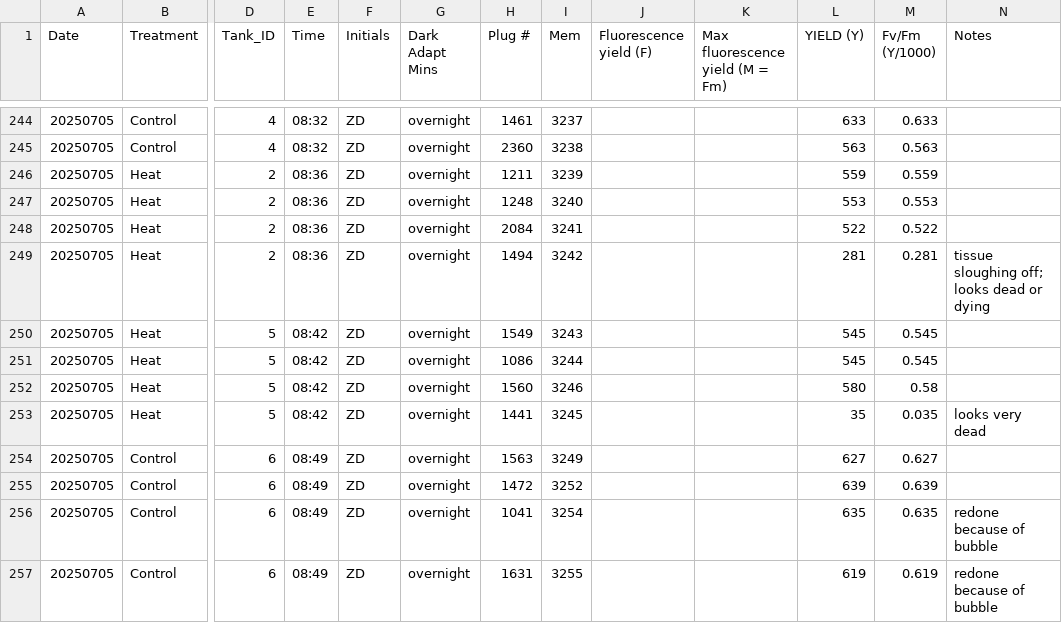
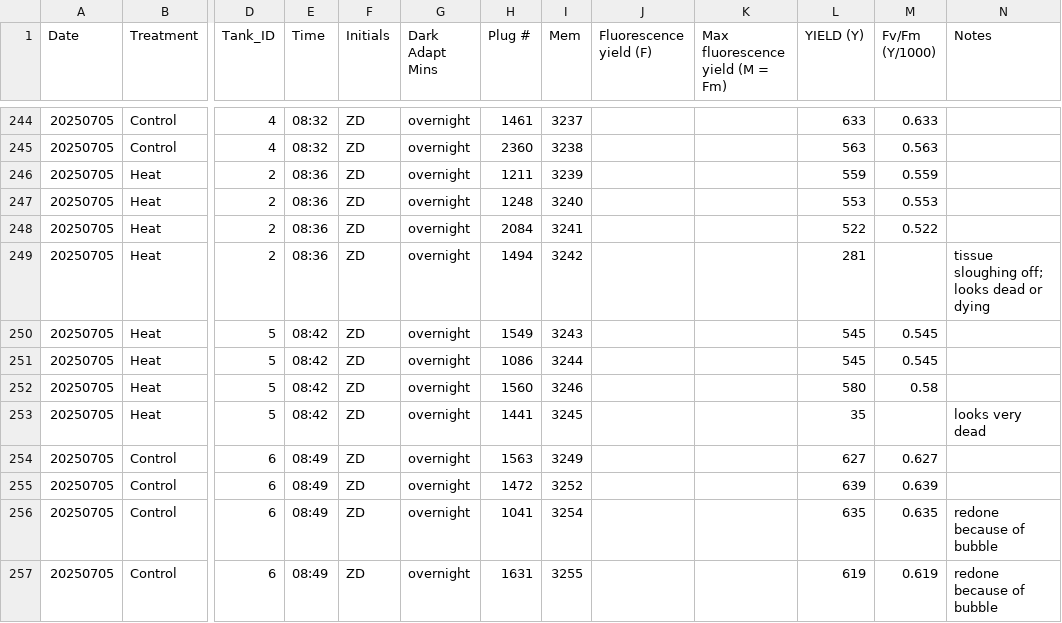
Before and after one commit to zdellaert/TimeSeries, a CSV file: 2-Mcap/data/PAM.csv, drawn as a sheet; only a part is shown, gaps mark what is left out; the diff names each change by its address in the sheet, - before the commit and + after, or states it on an @@ line.

```diff
--- a/2-Mcap/data/PAM.csv
+++ b/2-Mcap/data/PAM.csv
-M249 (Fv/Fm (Y/1000)): 0.281
+M249 (Fv/Fm (Y/1000)): (empty)
-M253 (Fv/Fm (Y/1000)): 0.035
+M253 (Fv/Fm (Y/1000)): (empty)
```
Also changed, not shown: 2-Mcap/output/FvFm_treatment_effect_summary.csv, 19 other files.
